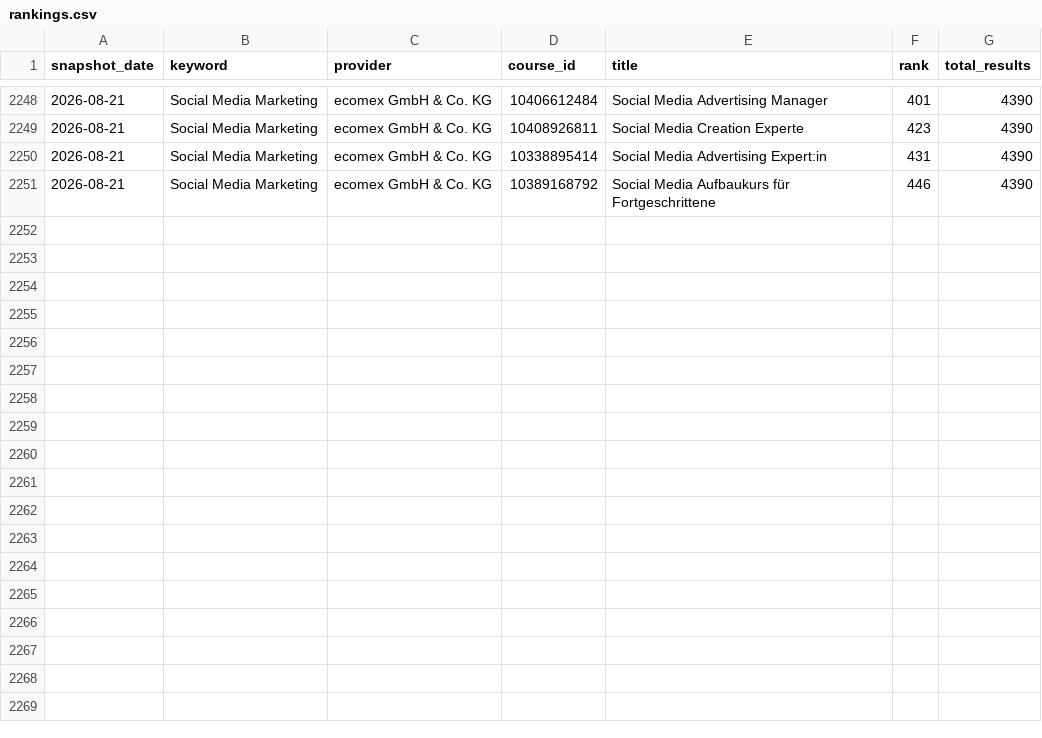
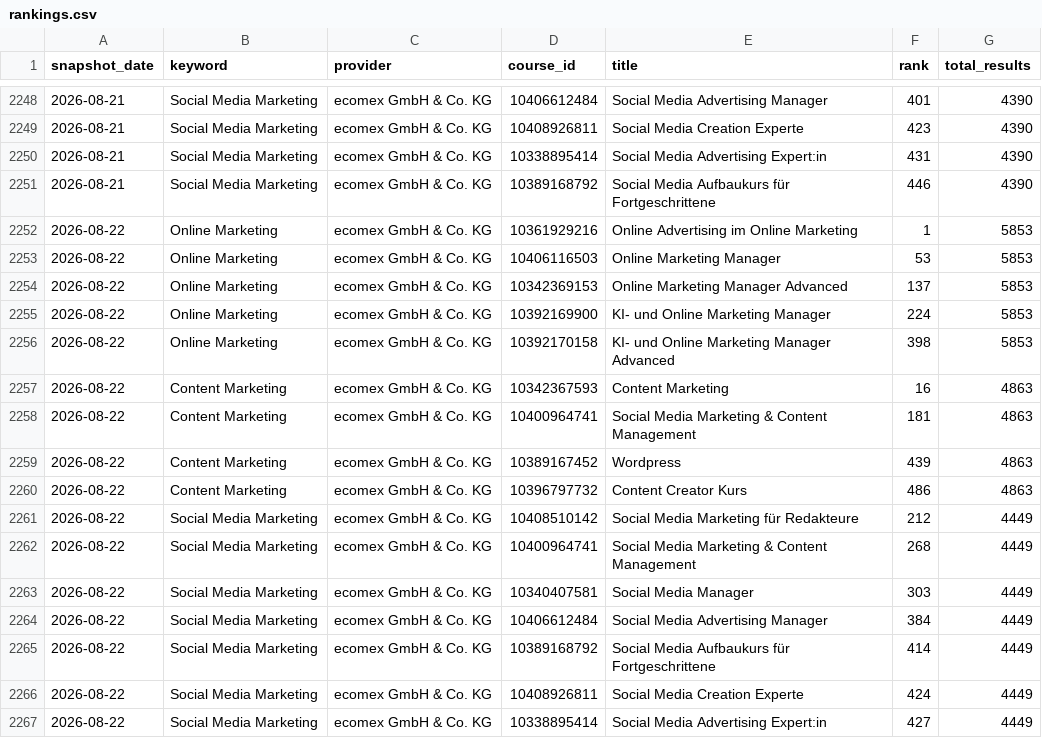
Before and after one commit to oopsrathan-create/Mein_now-crawler, a CSV file: meinnow_crawler/data/rankings.csv, drawn as a sheet; only a part is shown, gaps mark what is left out; the diff names each change by its address in the sheet, - before the commit and + after, or states it on an @@ line.

```diff
--- a/meinnow_crawler/data/rankings.csv
+++ b/meinnow_crawler/data/rankings.csv
+row 2252: 2026-08-22 | Online Marketing | ecomex GmbH & Co. KG | 10361929216 | Online Advertising im Online Marketing | 1 | 5853
+row 2253: 2026-08-22 | Online Marketing | ecomex GmbH & Co. KG | 10406116503 | Online Marketing Manager | 53 | 5853
+row 2254: 2026-08-22 | Online Marketing | ecomex GmbH & Co. KG | 10342369153 | Online Marketing Manager Advanced | 137 | 5853
+row 2255: 2026-08-22 | Online Marketing | ecomex GmbH & Co. KG | 10392169900 | KI- und Online Marketing Manager | 224 | 5853
+row 2256: 2026-08-22 | Online Marketing | ecomex GmbH & Co. KG | 10392170158 | KI- und Online Marketing Manager Advanced | 398 | 5853
+row 2257: 2026-08-22 | Content Marketing | ecomex GmbH & Co. KG | 10342367593 | Content Marketing | 16 | 4863
+row 2258: 2026-08-22 | Content Marketing | ecomex GmbH & Co. KG | 10400964741 | Social Media Marketing & Content Management | 181 | 4863
+row 2259: 2026-08-22 | Content Marketing | ecomex GmbH & Co. KG | 10389167452 | Wordpress | 439 | 4863
+row 2260: 2026-08-22 | Content Marketing | ecomex GmbH & Co. KG | 10396797732 | Content Creator Kurs | 486 | 4863
+row 2261: 2026-08-22 | Social Media Marketing | ecomex GmbH & Co. KG | 10408510142 | Social Media Marketing für Redakteure | 212 | 4449
+row 2262: 2026-08-22 | Social Media Marketing | ecomex GmbH & Co. KG | 10400964741 | Social Media Marketing & Content Management | 268 | 4449
+row 2263: 2026-08-22 | Social Media Marketing | ecomex GmbH & Co. KG | 10340407581 | Social Media Manager | 303 | 4449
+row 2264: 2026-08-22 | Social Media Marketing | ecomex GmbH & Co. KG | 10406612484 | Social Media Advertising Manager | 384 | 4449
+row 2265: 2026-08-22 | Social Media Marketing | ecomex GmbH & Co. KG | 10389168792 | Social Media Aufbaukurs für Fortgeschrittene | 414 | 4449
+row 2266: 2026-08-22 | Social Media Marketing | ecomex GmbH & Co. KG | 10408926811 | Social Media Creation Experte | 424 | 4449
+row 2267: 2026-08-22 | Social Media Marketing | ecomex GmbH & Co. KG | 10338895414 | Social Media Advertising Expert:in | 427 | 4449
```
Also changed, not shown: meinnow_crawler/data/coverage.csv, meinnow_crawler/data/keyword_discovery.csv, 9 other files.
